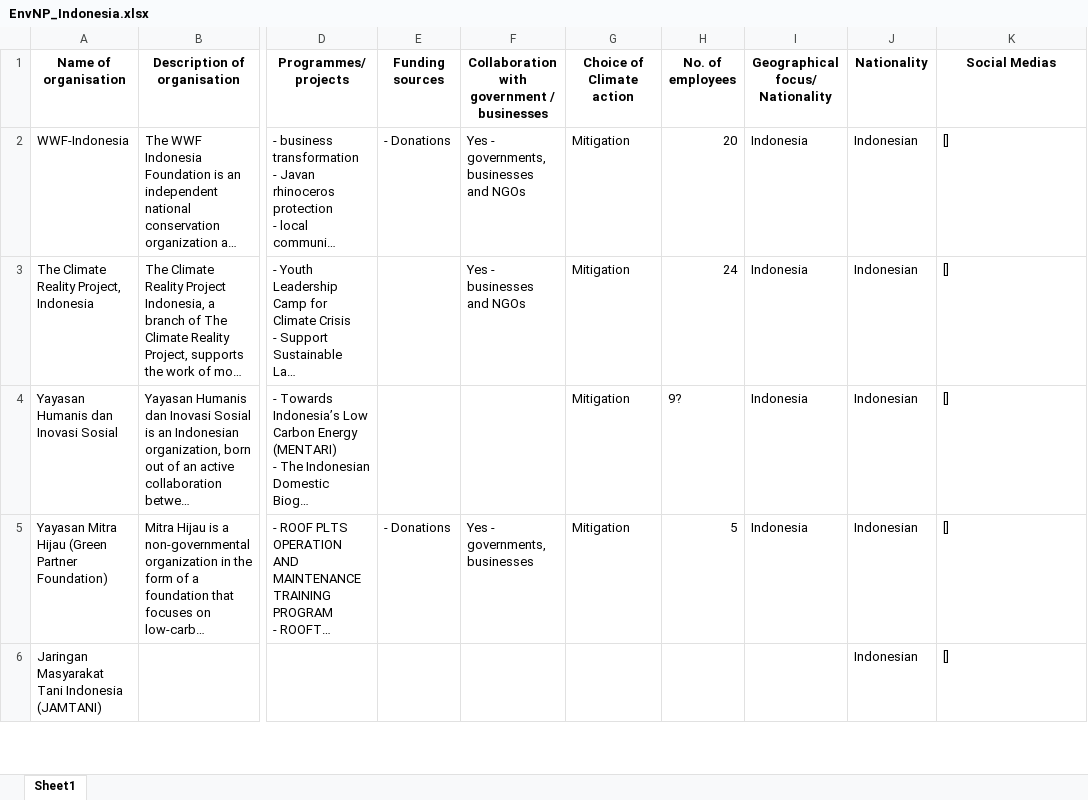
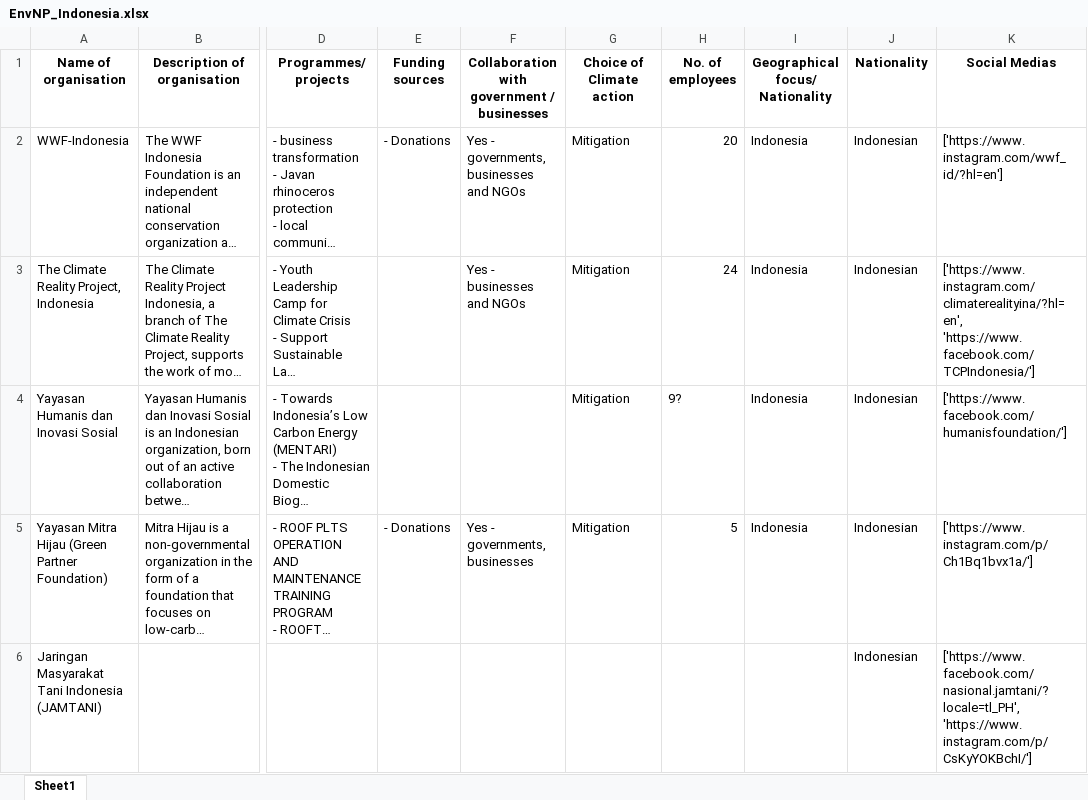
Before and after one commit to YuvBindal/MFT, an Excel workbook: EnvNP_Indonesia.xlsx, sheet Sheet1, drawn as a sheet; only a part is shown, gaps mark what is left out; long unchanged cells end in …; values as stored, in another font and other column widths than the file's, no borders; the diff covers the shown part only; the diff names each change by its address in the sheet, - before the commit and + after, or states it on an @@ line.

```diff
--- a/EnvNP_Indonesia.xlsx (sheet Sheet1)
+++ b/EnvNP_Indonesia.xlsx (sheet Sheet1)
-K2 (Social Medias): []
+K2 (Social Medias): ['https://www.instagram.com/wwf_id/?hl=en']
-K3 (Social Medias): []
+K3 (Social Medias): ['https://www.instagram.com/climaterealityina/?hl=en', 'https://www.facebook.com/TCPIndonesia/']
-K4 (Social Medias): []
+K4 (Social Medias): ['https://www.facebook.com/humanisfoundation/']
-K5 (Social Medias): []
+K5 (Social Medias): ['https://www.instagram.com/p/Ch1Bq1bvx1a/']
-K6 (Social Medias): []
+K6 (Social Medias): ['https://www.facebook.com/nasional.jamtani/?locale=tl_PH', 'https://www.instagram.com/p/CsKyYOKBchI/']
```
Also changed, not shown: 12 edited cells elsewhere in this sheet, EnvNP_Brunei.xlsx, EnvNP_Cambodia.xlsx, 3 other files.
